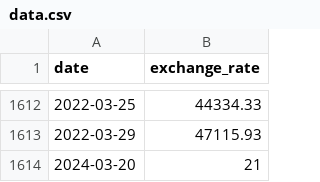
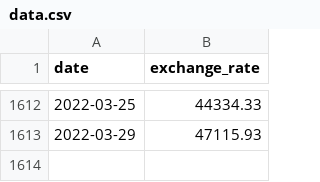
Before and after one commit to CactusCactus9/wikwik, a CSV file: 09/ex00/data.csv, drawn as a sheet; only a part is shown, gaps mark what is left out; the diff names each change by its address in the sheet, - before the commit and + after, or states it on an @@ line.

```diff
--- a/09/ex00/data.csv
+++ b/09/ex00/data.csv
-row 1614: 2024-03-20 | 21
```
Also changed, not shown: 8 other files.
